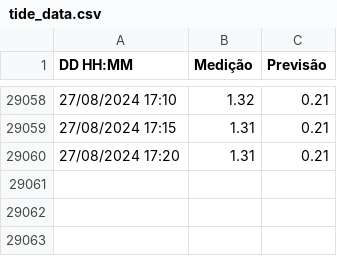
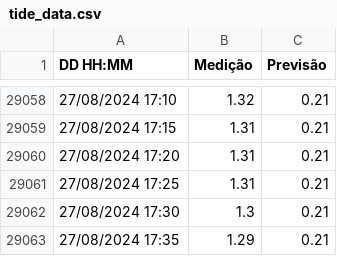
Before and after one commit to luizdavilaf/nivel-lagoa-dos-patos, a CSV file: tide_data.csv, drawn as a sheet; only a part is shown, gaps mark what is left out.

Commit message:
Update CSV

```diff
--- a/tide_data.csv
+++ b/tide_data.csv
@@ -29060 +29060,4 @@ DD HH:MM,Medição,Previsão
 27/08/2024 17:20,1.31,0.21
+27/08/2024 17:25,1.31,0.21
+27/08/2024 17:30,1.3,0.21
+27/08/2024 17:35,1.29,0.21
```
